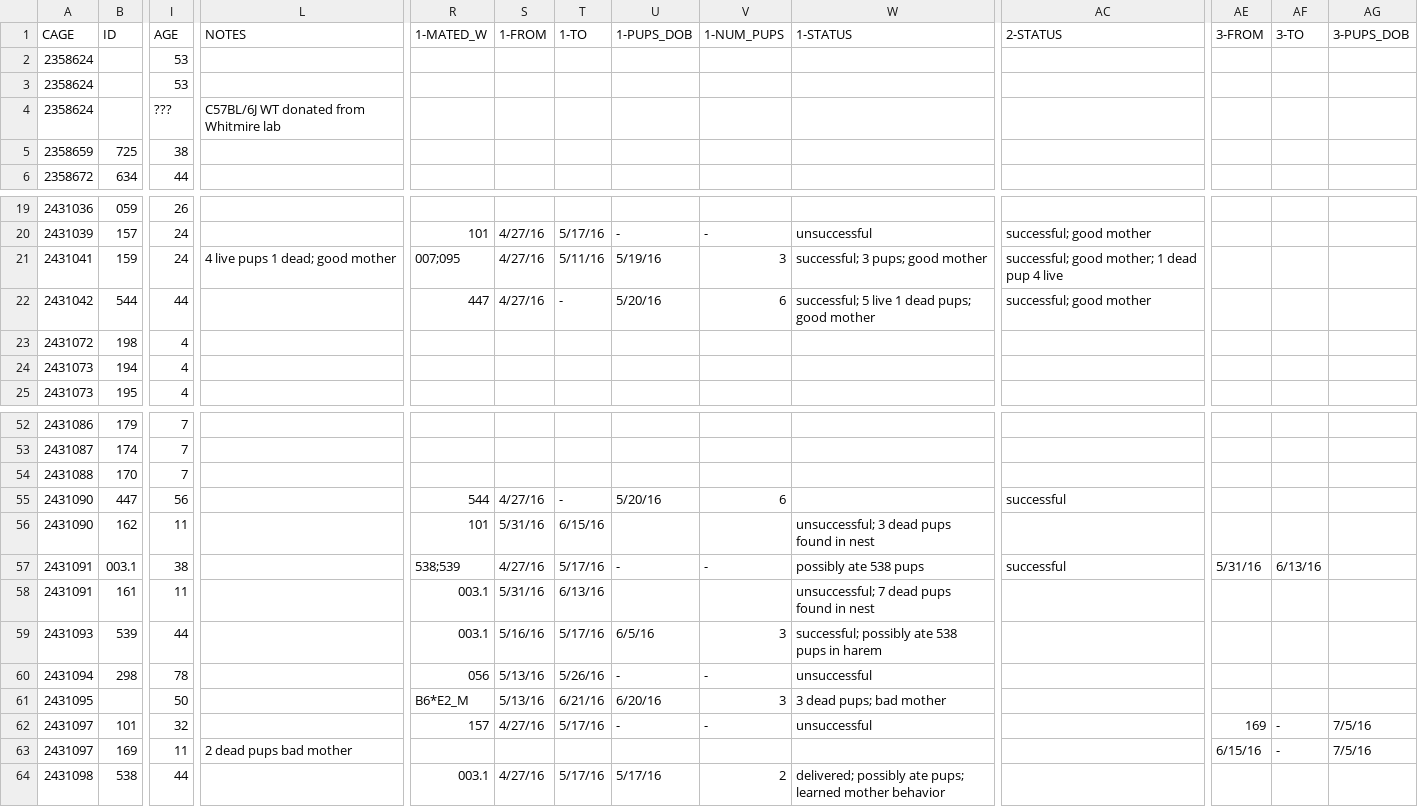
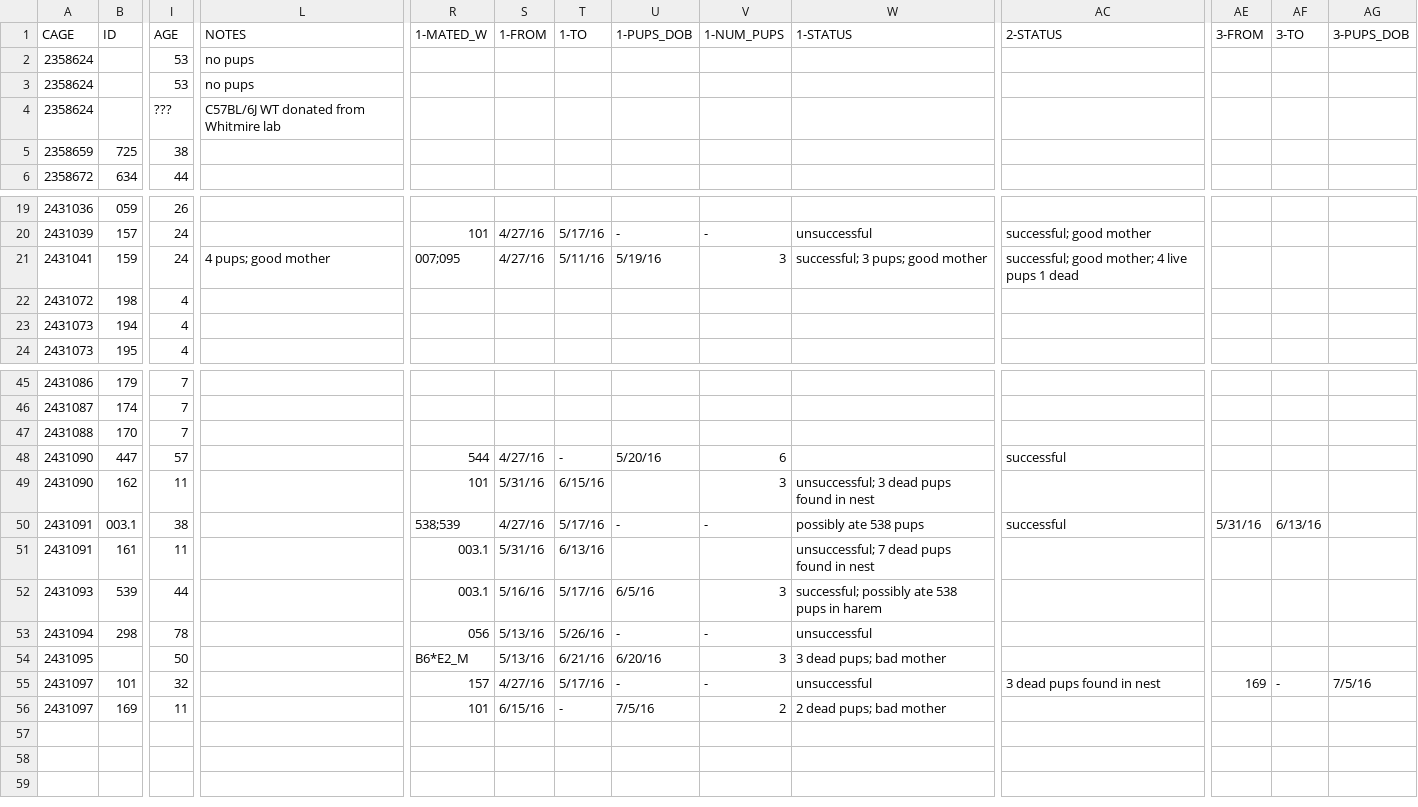
Before and after one commit to qzhanglab/animal_tracking, a CSV file: master_animal_list.csv, drawn as a sheet; only a part is shown, gaps mark what is left out; removed rows and columns are numbered as before the commit, all else as after; rows hold the shown columns only; the diff covers the shown part only; the diff names each change by its address in the sheet, - before the commit and + after, or states it on an @@ line.

```diff
--- a/master_animal_list.csv
+++ b/master_animal_list.csv
-L2:L3 (NOTES): (empty)
+L2:L3 (NOTES): no pups
-L21 (NOTES): 4 live pups 1 dead; good mother
+L21 (NOTES): 4 pups; good mother
-AC21 (2-STATUS): successful; good mother; 1 dead pup 4 live
+AC21 (2-STATUS): successful; good mother; 4 live pups 1 dead
-row 22: 2431042 | 544 | 44 |  | 447 | 4/27/16 | - | 5/20/16 | 6 | successful; 5 live 1 dead pups; good mother | successful; good mother
-I48 (AGE): 56
+I48 (AGE): 57
-V49 (1-NUM_PUPS): (empty)
+V49 (1-NUM_PUPS): 3
-AC55 (2-STATUS): (empty)
+AC55 (2-STATUS): 3 dead pups found in nest
-L56 (NOTES): 2 dead pups bad mother
+L56 (NOTES): (empty)
-R56 (1-MATED_W): (empty)
+R56 (1-MATED_W): 101
-S56 (1-FROM): (empty)
+S56 (1-FROM): 6/15/16
-T56 (1-TO): (empty)
+T56 (1-TO): -
-U56 (1-PUPS_DOB): (empty)
+U56 (1-PUPS_DOB): 7/5/16
-V56 (1-NUM_PUPS): (empty)
+V56 (1-NUM_PUPS): 2
-W56 (1-STATUS): (empty)
+W56 (1-STATUS): 2 dead pups; bad mother
-AE56 (3-FROM): 6/15/16
+AE56 (3-FROM): (empty)
-AF56 (3-TO): -
+AF56 (3-TO): (empty)
-AG56 (3-PUPS_DOB): 7/5/16
+AG56 (3-PUPS_DOB): (empty)
-row 64: 2431098 | 538 | 44 |  | 003.1 | 4/27/16 | 5/17/16 | 5/17/16 | 2 | delivered; possibly ate pups; learned mother behavior
```
Also changed, not shown: 1 added row, 7 removed rows and 20 edited cells elsewhere in this file, sac_archive.csv.
